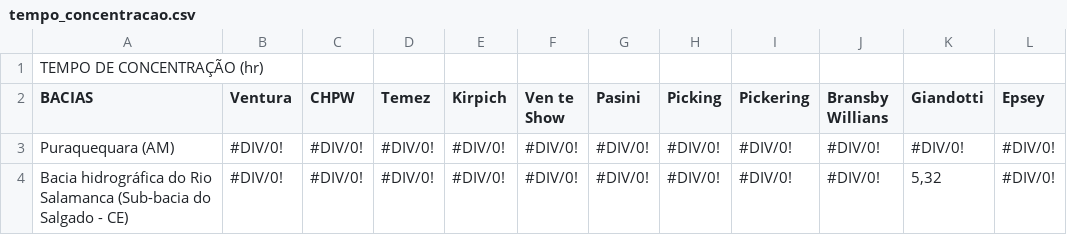
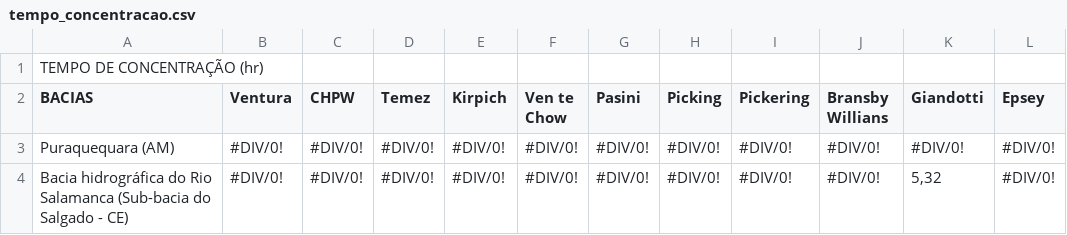
Before and after one commit to duartejr/analise_tc_hidro_posdeha, a CSV file: tempo_concentracao.csv, drawn as a sheet; only a part is shown.

```diff
--- a/tempo_concentracao.csv
+++ b/tempo_concentracao.csv
@@ -1,3 +1,3 @@
 TEMPO DE CONCENTRAÇÃO (hr);;;;;;;;;;;;;;;;;;;;;;;;;;;
-BACIAS;Ventura;CHPW;Temez;Kirpich;Ven te Show;Pasini;Picking;Pickering;Bransby Willians;Giandotti;Epsey;;;;;;;;;;;;;;;;
+BACIAS;Ventura;CHPW;Temez;Kirpich;Ven te Chow;Pasini;Picking;Pickering;Bransby Willians;Giandotti;Epsey;;;;;;;;;;;;;;;;
 Puraquequara (AM);#DIV/0!;#DIV/0!;#DIV/0!;#DIV/0!;#DIV/0!;#DIV/0!;#DIV/0!;#DIV/0!;#DIV/0!;#DIV/0!;#DIV/0!;;;;;;;;;;;;;;;;
```
Also changed, not shown: 2 other files.
